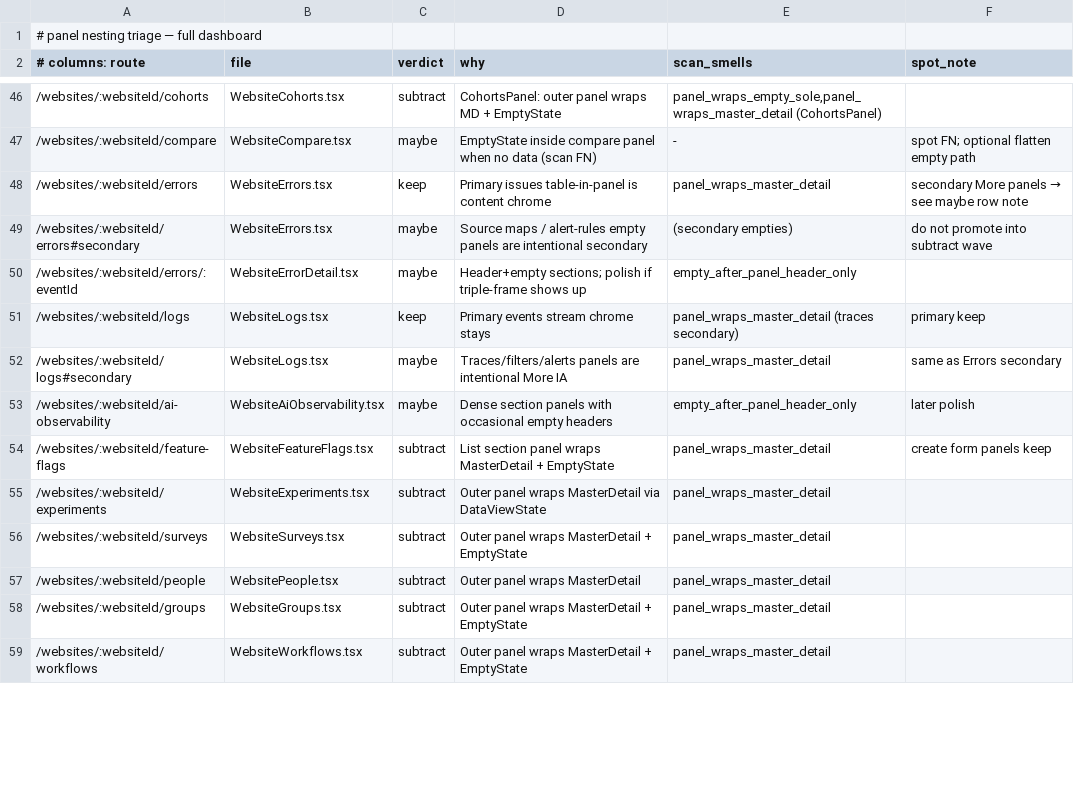
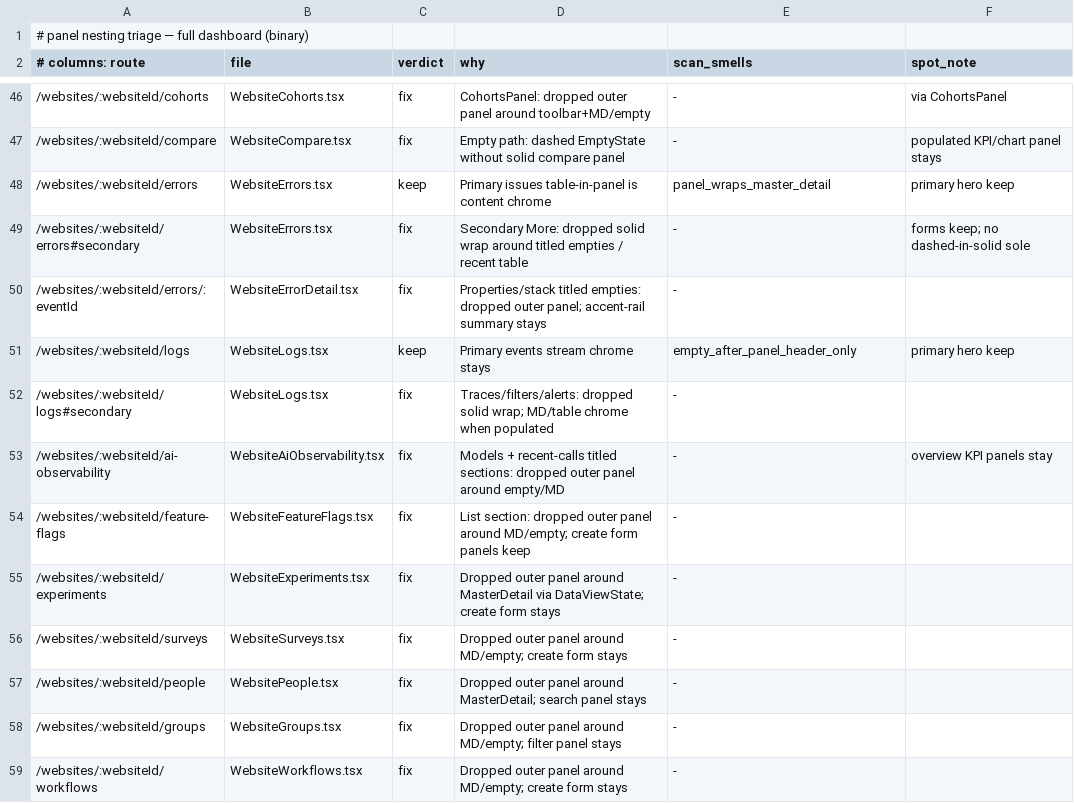
Before and after one commit to Go7hic/flareboard, a TSV file: .audit/panel-nesting-triage.tsv, drawn as a sheet; only a part is shown, gaps mark what is left out; the diff covers the shown part only.

```diff
--- a/.audit/panel-nesting-triage.tsv
+++ b/.audit/panel-nesting-triage.tsv
@@ -1,2 +1,2 @@
-# panel nesting triage — full dashboard
+# panel nesting triage — full dashboard (binary)
 # columns: route	file	verdict	why	scan_smells	spot_note
@@ -46,14 +46,14 @@
-/websites/:websiteId/cohorts	WebsiteCohorts.tsx	subtract	CohortsPanel: outer panel wraps MD + EmptyState	panel_wraps_empty_sole,panel_wraps_master_detail (CohortsPanel)	
-/websites/:websiteId/compare	WebsiteCompare.tsx	maybe	EmptyState inside compare panel when no data (scan FN)	-	spot FN; optional flatten empty path
-/websites/:websiteId/errors	WebsiteErrors.tsx	keep	Primary issues table-in-panel is content chrome	panel_wraps_master_detail	secondary More panels → see maybe row note
-/websites/:websiteId/errors#secondary	WebsiteErrors.tsx	maybe	Source maps / alert-rules empty panels are intentional secondary	(secondary empties)	do not promote into subtract wave
-/websites/:websiteId/errors/:eventId	WebsiteErrorDetail.tsx	maybe	Header+empty sections; polish if triple-frame shows up	empty_after_panel_header_only	
-/websites/:websiteId/logs	WebsiteLogs.tsx	keep	Primary events stream chrome stays	panel_wraps_master_detail (traces secondary)	primary keep
-/websites/:websiteId/logs#secondary	WebsiteLogs.tsx	maybe	Traces/filters/alerts panels are intentional More IA	panel_wraps_master_detail	same as Errors secondary
-/websites/:websiteId/ai-observability	WebsiteAiObservability.tsx	maybe	Dense section panels with occasional empty headers	empty_after_panel_header_only	later polish
-/websites/:websiteId/feature-flags	WebsiteFeatureFlags.tsx	subtract	List section panel wraps MasterDetail + EmptyState	panel_wraps_master_detail	create form panels keep
-/websites/:websiteId/experiments	WebsiteExperiments.tsx	subtract	Outer panel wraps MasterDetail via DataViewState	panel_wraps_master_detail	
-/websites/:websiteId/surveys	WebsiteSurveys.tsx	subtract	Outer panel wraps MasterDetail + EmptyState	panel_wraps_master_detail	
-/websites/:websiteId/people	WebsitePeople.tsx	subtract	Outer panel wraps MasterDetail	panel_wraps_master_detail	
-/websites/:websiteId/groups	WebsiteGroups.tsx	subtract	Outer panel wraps MasterDetail + EmptyState	panel_wraps_master_detail	
-/websites/:websiteId/workflows	WebsiteWorkflows.tsx	subtract	Outer panel wraps MasterDetail + EmptyState	panel_wraps_master_detail	
+/websites/:websiteId/cohorts	WebsiteCohorts.tsx	fix	CohortsPanel: dropped outer panel around toolbar+MD/empty	-	via CohortsPanel
+/websites/:websiteId/compare	WebsiteCompare.tsx	fix	Empty path: dashed EmptyState without solid compare panel	-	populated KPI/chart panel stays
+/websites/:websiteId/errors	WebsiteErrors.tsx	keep	Primary issues table-in-panel is content chrome	panel_wraps_master_detail	primary hero keep
+/websites/:websiteId/errors#secondary	WebsiteErrors.tsx	fix	Secondary More: dropped solid wrap around titled empties / recent table	-	forms keep; no dashed-in-solid sole
+/websites/:websiteId/errors/:eventId	WebsiteErrorDetail.tsx	fix	Properties/stack titled empties: dropped outer panel; accent-rail summary stays	-	
+/websites/:websiteId/logs	WebsiteLogs.tsx	keep	Primary events stream chrome stays	empty_after_panel_header_only	primary hero keep
+/websites/:websiteId/logs#secondary	WebsiteLogs.tsx	fix	Traces/filters/alerts: dropped solid wrap; MD/table chrome when populated	-	
+/websites/:websiteId/ai-observability	WebsiteAiObservability.tsx	fix	Models + recent-calls titled sections: dropped outer panel around empty/MD	-	overview KPI panels stay
+/websites/:websiteId/feature-flags	WebsiteFeatureFlags.tsx	fix	List section: dropped outer panel around MD/empty; create form panels keep	-	
+/websites/:websiteId/experiments	WebsiteExperiments.tsx	fix	Dropped outer panel around MasterDetail via DataViewState; create form stays	-	
+/websites/:websiteId/surveys	WebsiteSurveys.tsx	fix	Dropped outer panel around MD/empty; create form stays	-	
+/websites/:websiteId/people	WebsitePeople.tsx	fix	Dropped outer panel around MasterDetail; search panel stays	-	
+/websites/:websiteId/groups	WebsiteGroups.tsx	fix	Dropped outer panel around MD/empty; filter panel stays	-	
+/websites/:websiteId/workflows	WebsiteWorkflows.tsx	fix	Dropped outer panel around MD/empty; create form stays	-	
```
Also changed, not shown: 75 edited cells elsewhere in this file, 2 other files.
